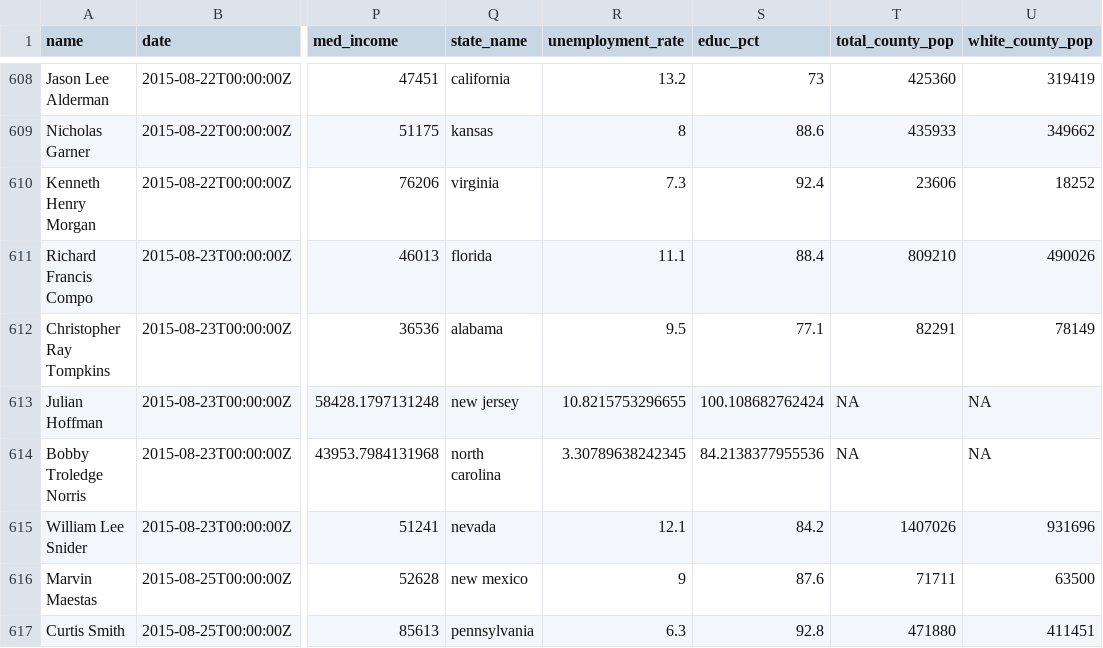
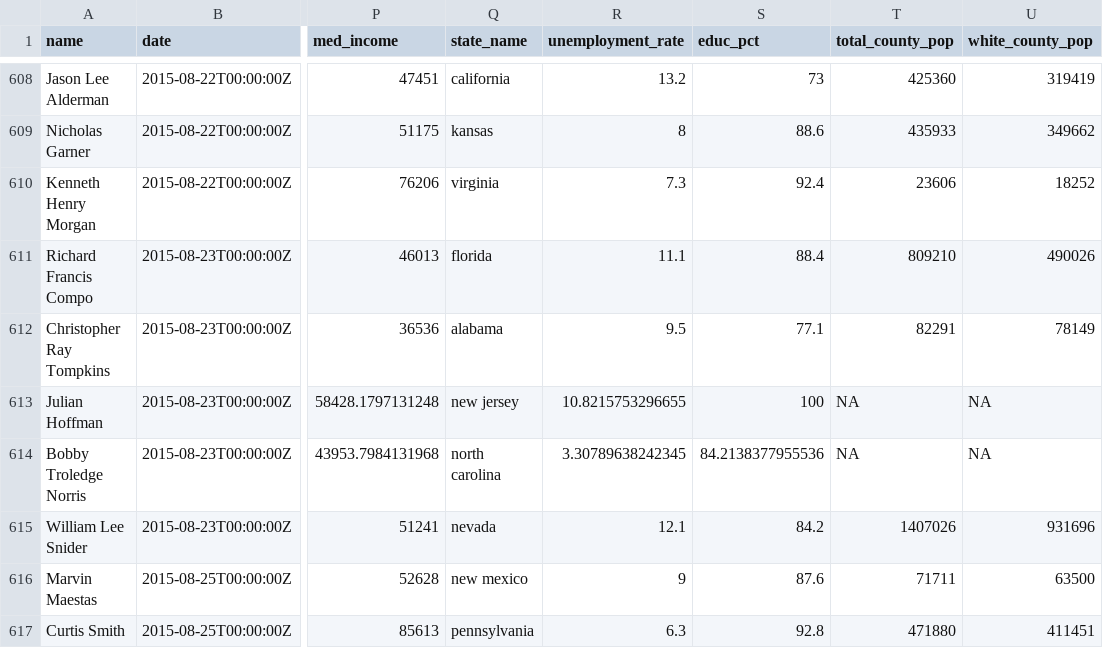
Before and after one commit to lijingjzhu/stats205, a CSV file: data/police_killings.csv, drawn as a sheet; only a part is shown, gaps mark what is left out; the diff names each change by its address in the sheet, - before the commit and + after, or states it on an @@ line.

Commit message:
Adding new data

```diff
--- a/data/police_killings.csv
+++ b/data/police_killings.csv
-S613 (educ_pct): 100.108682762424
+S613 (educ_pct): 100
```
Also changed, not shown: 1 other file.
